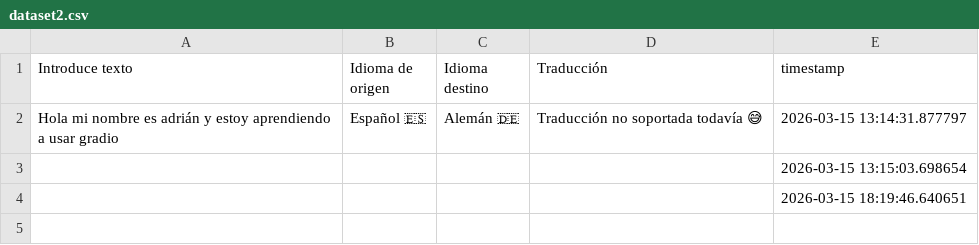
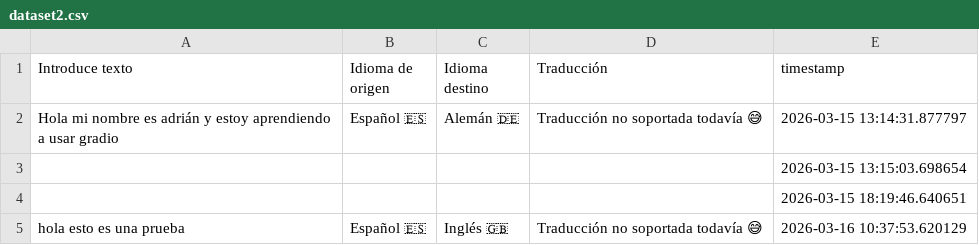
Before and after one commit to adriangilreyes/Traductor-IA, a CSV file: data/src/models/.gradio/flagged/dataset2.csv, drawn as a sheet.

```diff
--- a/data/src/models/.gradio/flagged/dataset2.csv
+++ b/data/src/models/.gradio/flagged/dataset2.csv
@@ -4 +4,2 @@ Hola mi nombre es adrián y estoy aprendiendo a usar gradio ,Español 🇪🇸,A
 ,,,,2026-03-15 18:19:46.640651
+hola esto es una prueba,Español 🇪🇸,Inglés 🇬🇧,Traducción no soportada todavía 😅,2026-03-16 10:37:53.620129
```
Also changed, not shown: 2 other files.
